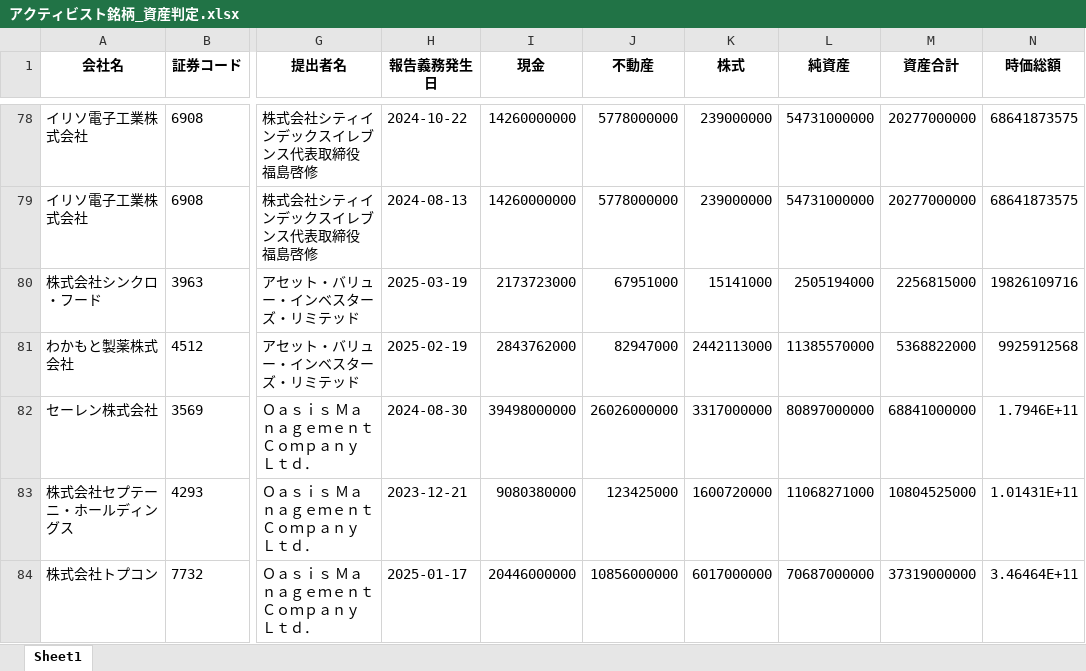
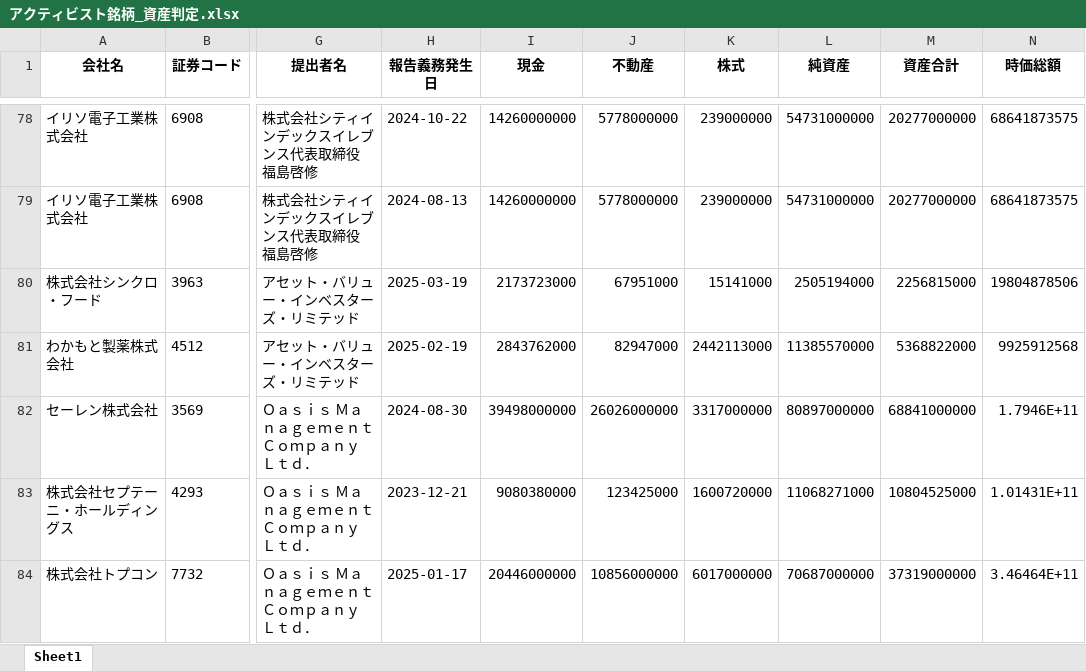
Before and after one commit to harubon1027-pixel/activist-results, an Excel workbook: docs/アクティビスト銘柄_資産判定.xlsx, sheet Sheet1, drawn as a sheet; only a part is shown, gaps mark what is left out; values as stored, in another font and other column widths than the file's, no borders; the diff names each change by its address in the sheet, - before the commit and + after, or states it on an @@ line.

```diff
--- a/docs/アクティビスト銘柄_資産判定.xlsx (sheet Sheet1)
+++ b/docs/アクティビスト銘柄_資産判定.xlsx (sheet Sheet1)
-N80 (時価総額): 19826109716
+N80 (時価総額): 19804878506
```
Also changed, not shown: docs/アクティビスト銘柄一覧.xlsx, docs/大量保有報告書_解析結果.xlsx.
